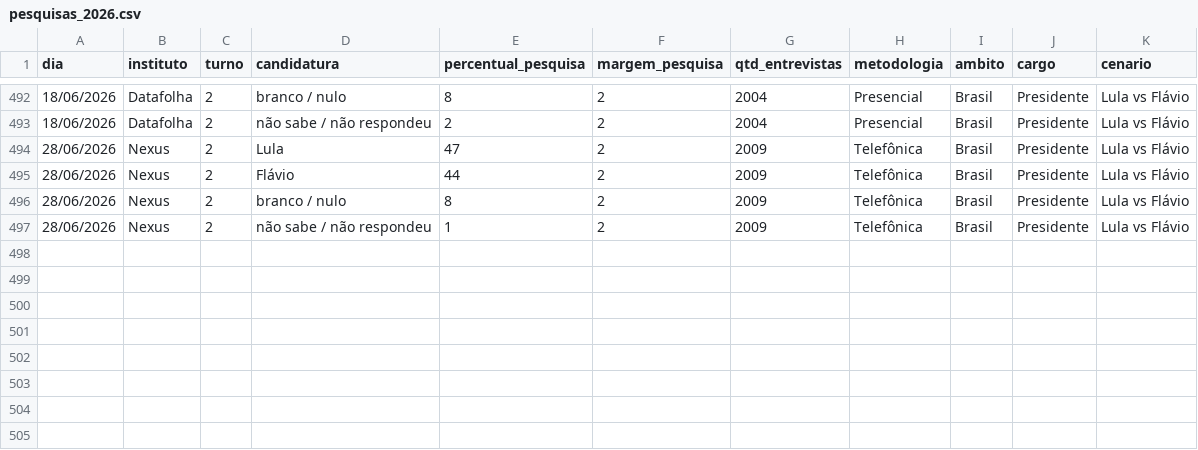
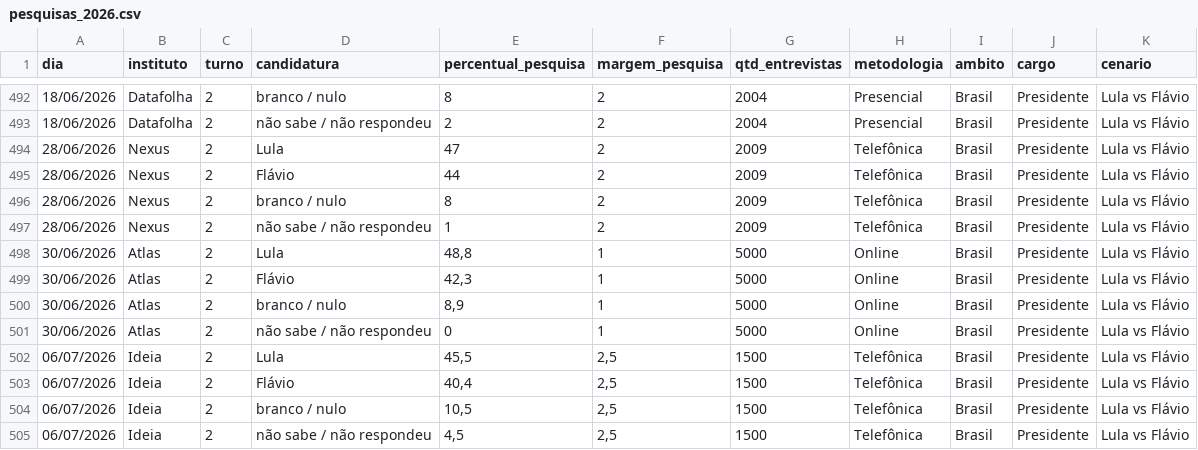
Before and after one commit to rnmag/agregR, a CSV file: inst/extdata/pesquisas_2026.csv, drawn as a sheet; only a part is shown, gaps mark what is left out.

Commit message:
data update

```diff
--- a/inst/extdata/pesquisas_2026.csv
+++ b/inst/extdata/pesquisas_2026.csv
@@ -497 +497,9 @@
 28/06/2026;Nexus;2;não sabe / não respondeu;1;2;2009;Telefônica;Brasil;Presidente;Lula vs Flávio
+30/06/2026;Atlas;2;Lula;48,8;1;5000;Online;Brasil;Presidente;Lula vs Flávio
+30/06/2026;Atlas;2;Flávio;42,3;1;5000;Online;Brasil;Presidente;Lula vs Flávio
+30/06/2026;Atlas;2;branco / nulo;8,9;1;5000;Online;Brasil;Presidente;Lula vs Flávio
+30/06/2026;Atlas;2;não sabe / não respondeu;0;1;5000;Online;Brasil;Presidente;Lula vs Flávio
+06/07/2026;Ideia;2;Lula;45,5;2,5;1500;Telefônica;Brasil;Presidente;Lula vs Flávio
+06/07/2026;Ideia;2;Flávio;40,4;2,5;1500;Telefônica;Brasil;Presidente;Lula vs Flávio
+06/07/2026;Ideia;2;branco / nulo;10,5;2,5;1500;Telefônica;Brasil;Presidente;Lula vs Flávio
+06/07/2026;Ideia;2;não sabe / não respondeu;4,5;2,5;1500;Telefônica;Brasil;Presidente;Lula vs Flávio
```
